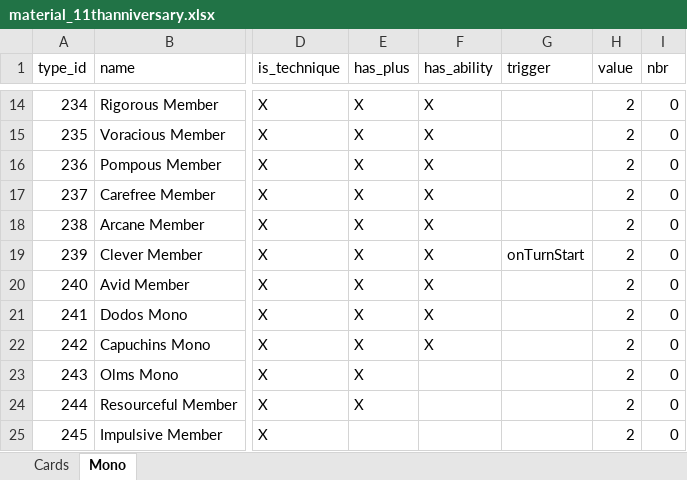
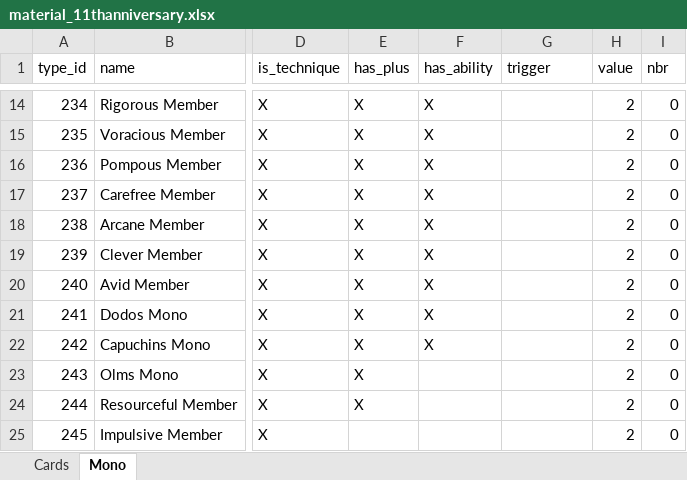
Before and after one commit to Whebon/dale-of-merchants, an Excel workbook: misc/genmaterial/material_11thanniversary.xlsx, sheet Mono, drawn as a sheet; only a part is shown, gaps mark what is left out; values as stored, in another font and other column widths than the file's, no borders; charts and pictures not drawn; the diff names each change by its address in the sheet, - before the commit and + after, or states it on an @@ line.

```diff
--- a/misc/genmaterial/material_11thanniversary.xlsx (sheet Mono)
+++ b/misc/genmaterial/material_11thanniversary.xlsx (sheet Mono)
-G19 (trigger): onTurnStart
+G19 (trigger): (empty)
```
Also changed, not shown: sheet Cards, 2 other files.
